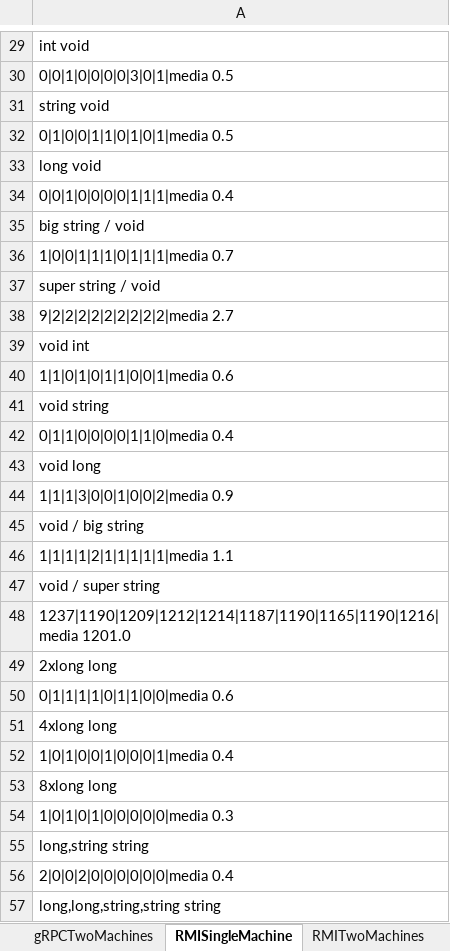
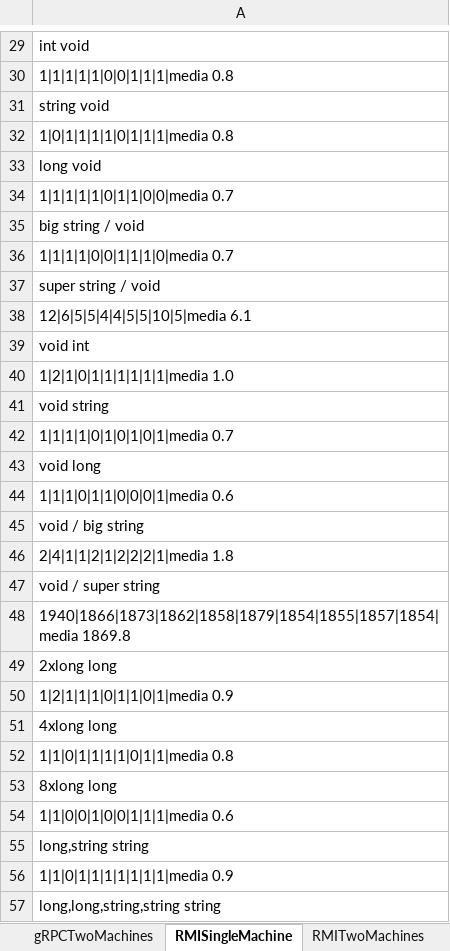
Before and after one commit to camilafaria/SD2018, an Excel workbook: Resultados.xlsx, sheet RMISingleMachine, drawn as a sheet; only a part is shown, gaps mark what is left out; values as stored, in another font and other column widths than the file's, no borders; the diff covers the shown part only; the diff names each change by its address in the sheet, - before the commit and + after, or states it on an @@ line.

```diff
--- a/Resultados.xlsx (sheet RMISingleMachine)
+++ b/Resultados.xlsx (sheet RMISingleMachine)
-A30: 0|0|1|0|0|0|0|3|0|1|media 0.5
+A30: 1|1|1|1|1|0|0|1|1|1|media 0.8
-A32: 0|1|0|0|1|1|0|1|0|1|media 0.5
+A32: 1|0|1|1|1|1|0|1|1|1|media 0.8
-A34: 0|0|1|0|0|0|0|1|1|1|media 0.4
+A34: 1|1|1|1|1|0|1|1|0|0|media 0.7
-A36: 1|0|0|1|1|1|0|1|1|1|media 0.7
+A36: 1|1|1|1|0|0|1|1|1|0|media 0.7
-A38: 9|2|2|2|2|2|2|2|2|2|media 2.7
+A38: 12|6|5|5|4|4|5|5|10|5|media 6.1
-A40: 1|1|0|1|0|1|1|0|0|1|media 0.6
+A40: 1|2|1|0|1|1|1|1|1|1|media 1.0
-A42: 0|1|1|0|0|0|0|1|1|0|media 0.4
+A42: 1|1|1|1|0|1|0|1|0|1|media 0.7
-A44: 1|1|1|3|0|0|1|0|0|2|media 0.9
+A44: 1|1|1|0|1|1|0|0|0|1|media 0.6
-A46: 1|1|1|1|2|1|1|1|1|1|media 1.1
+A46: 2|4|1|1|2|1|2|2|2|1|media 1.8
-A48: 1237|1190|1209|1212|1214|1187|1190|1165|1190|1216|media 1201.0
+A48: 1940|1866|1873|1862|1858|1879|1854|1855|1857|1854|media 1869.8
-A50: 0|1|1|1|1|0|1|1|0|0|media 0.6
+A50: 1|2|1|1|1|0|1|1|0|1|media 0.9
-A52: 1|0|1|0|0|1|0|0|0|1|media 0.4
+A52: 1|1|0|1|1|1|1|0|1|1|media 0.8
-A54: 1|0|1|0|1|0|0|0|0|0|media 0.3
+A54: 1|1|0|0|1|0|0|1|1|1|media 0.6
-A56: 2|0|0|2|0|0|0|0|0|0|media 0.4
+A56: 1|1|0|1|1|1|1|1|1|1|media 0.9
```
Also changed, not shown: 16 edited cells elsewhere in this sheet, sheet gRPCSingleMachine, 2 other files.
